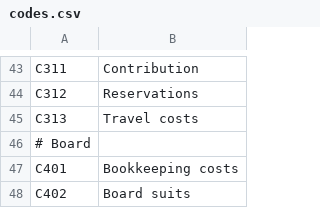
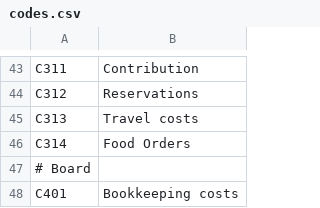
Before and after one commit to BigRoelof/MB-script, a CSV file: codes.csv, drawn as a sheet; only a part is shown, gaps mark what is left out; the shorter side is filled out with more unchanged rows; the diff names each change by its address in the sheet, - before the commit and + after, or states it on an @@ line.

```diff
--- a/codes.csv
+++ b/codes.csv
+row 46: C314 | Food Orders
```
Also changed, not shown: 13 other files.
